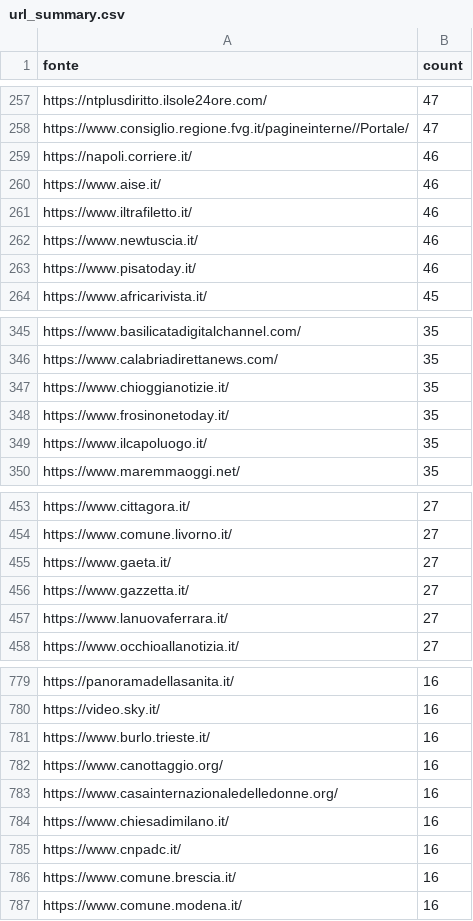
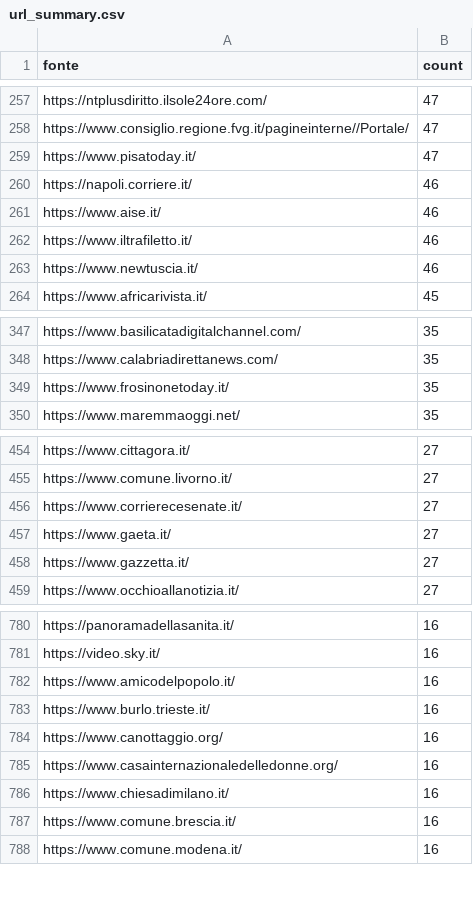
Before and after one commit to ondata/parole_che_uccidono, a CSV file: data/url_summary.csv, drawn as a sheet; only a part is shown, gaps mark what is left out; the diff covers the shown part only.

```diff
--- a/data/url_summary.csv
+++ b/data/url_summary.csv
@@ -258,2 +258,3 @@ https://ntplusdiritto.ilsole24ore.com/,47
 https://www.consiglio.regione.fvg.it/pagineinterne//Portale/,47
+https://www.pisatoday.it/,47
 https://napoli.corriere.it/,46
@@ -262,3 +263,2 @@ https://www.iltrafiletto.it/,46
 https://www.newtuscia.it/,46
-https://www.pisatoday.it/,46
 https://www.africarivista.it/,45
@@ -346,5 +348,3 @@ https://www.basilicatadigitalchannel.com/,35
 https://www.calabriadirettanews.com/,35
-https://www.chioggianotizie.it/,35
 https://www.frosinonetoday.it/,35
-https://www.ilcapoluogo.it/,35
 https://www.maremmaoggi.net/,35
@@ -454,5 +455,5 @@ https://www.cittagora.it/,27
 https://www.comune.livorno.it/,27
+https://www.corrierecesenate.it/,27
 https://www.gaeta.it/,27
 https://www.gazzetta.it/,27
-https://www.lanuovaferrara.it/,27
 https://www.occhioallanotizia.it/,27
@@ -780,2 +781,3 @@ https://panoramadellasanita.it/,16
 https://video.sky.it/,16
+https://www.amicodelpopolo.it/,16
 https://www.burlo.trieste.it/,16
@@ -784,3 +786,2 @@ https://www.casainternazionaledelledonne.org/,16
 https://www.chiesadimilano.it/,16
-https://www.cnpadc.it/,16
 https://www.comune.brescia.it/,16
```
Also changed, not shown: 26 added rows, 24 removed rows and 18 edited cells elsewhere in this file, 1 other file.
